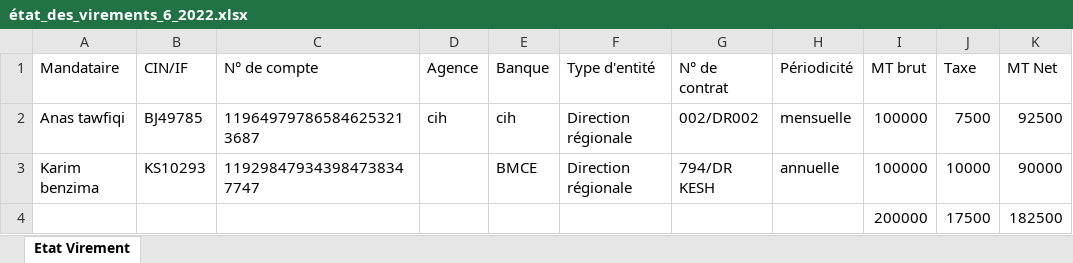
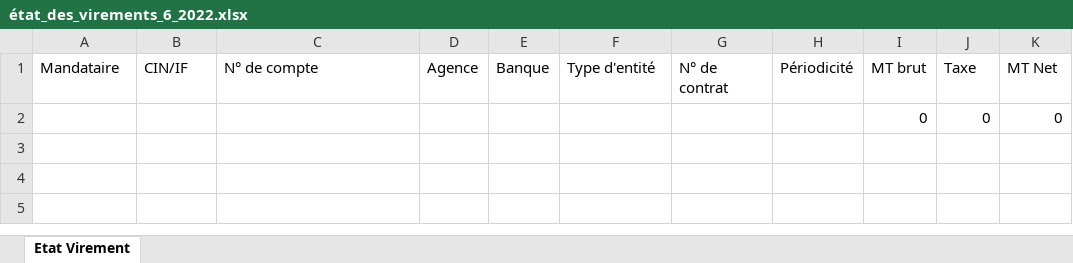
Before and after one commit to anasmasti/loyer-back, an Excel workbook: download/generated situation/état_des_virements_xlsx/état_des_virements_6_2022.xlsx, sheet Etat Virement, drawn as a sheet; values as stored, in another font and other column widths than the file's, no borders; removed rows and columns are numbered as before the commit, all else as after; the diff names each change by its address in the sheet, - before the commit and + after, or states it on an @@ line.

```diff
--- a/download/generated situation/état_des_virements_xlsx/état_des_virements_6_2022.xlsx (sheet Etat Virement)
+++ b/download/generated situation/état_des_virements_xlsx/état_des_virements_6_2022.xlsx (sheet Etat Virement)
-row 2: Anas tawfiqi | BJ49785 | 119649797865846253213687 | cih | cih | Direction régionale | 002/DR002 | mensuelle | 100000 | 7500 | 92500
-row 3: Karim benzima | KS10293 | 119298479343984738347747 |  | BMCE | Direction régionale | 794/DR KESH | annuelle | 100000 | 10000 | 90000
-row 4:  |  |  |  |  |  |  |  | 200000 | 17500 | 182500
+row 2:  |  |  |  |  |  |  |  | 0 | 0 | 0
```
Also changed, not shown: download/generated situation/état_des_taxes_xlsx/état_des_taxes_6_2022.xlsx, 2 other files.
